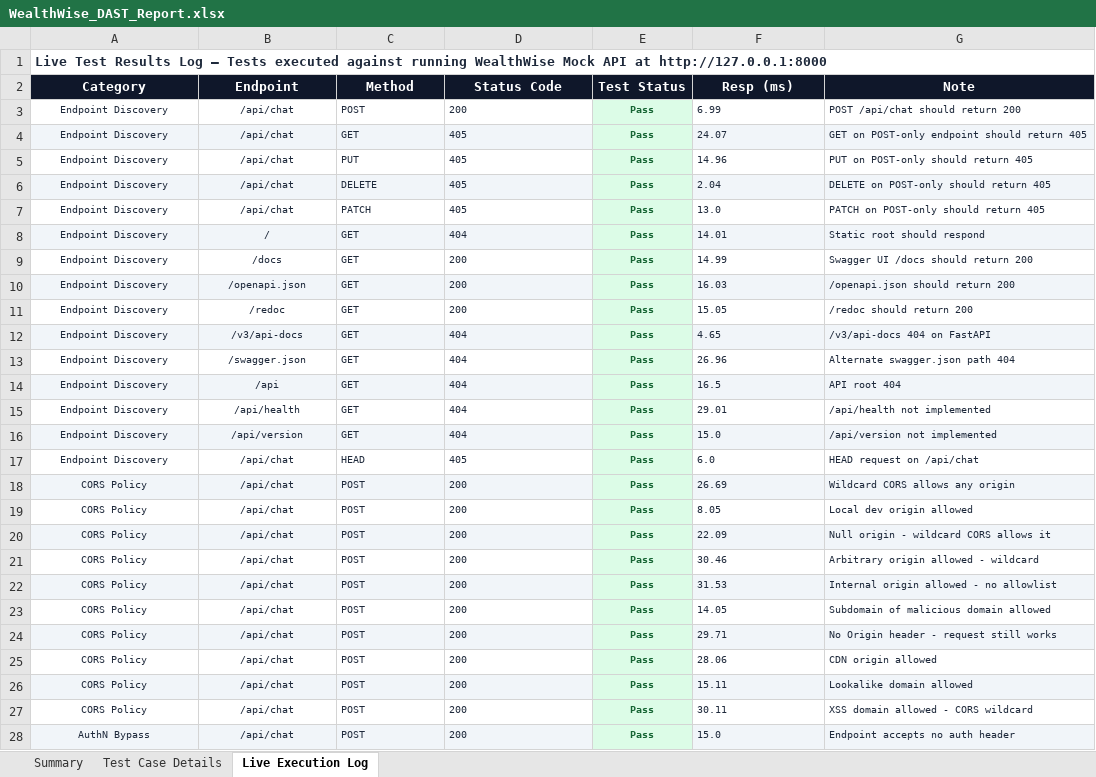
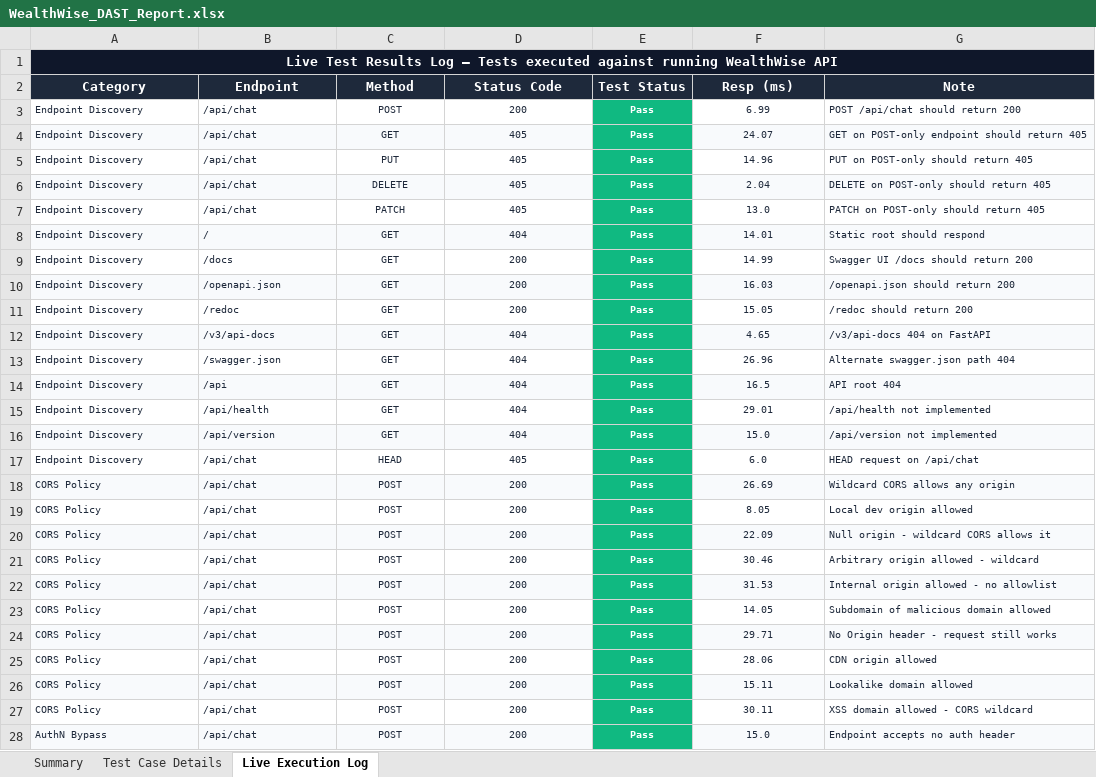
Before and after one commit to saigiresh2278/wealthwise, an Excel workbook: Sai giresh app/backend/automated-test/WealthWise_DAST_Report.xlsx, sheet Live Execution Log, drawn as a sheet; only a part is shown; values as stored, in another font and other column widths than the file's, no borders; the diff covers the shown part only; the diff names each change by its address in the sheet, - before the commit and + after, or states it on an @@ line.

```diff
--- a/Sai giresh app/backend/automated-test/WealthWise_DAST_Report.xlsx (sheet Live Execution Log)
+++ b/Sai giresh app/backend/automated-test/WealthWise_DAST_Report.xlsx (sheet Live Execution Log)
-A1 (Category): …running WealthWise Mock API at http://127.0.0.1:8000
+A1 (Category): …running WealthWise API
@@ A1 alignment: left → center, fill: none → #0F172A, text colour: #1E293B → #FFFFFF @@
+A1:G1 merged
-A3:B28 alignment: center
+A3:B28 alignment: left
-C3:D28 alignment: left
+C3:D28 alignment: center
@@ E3:E28 fill: #DCFCE7 → #10B981, text colour: #166534 → #FFFFFF @@
-F3:F28 alignment: left
+F3:F28 alignment: center
```
Also changed, not shown: 30 edited cells and cell formats elsewhere in this sheet, sheet Test Case Details, sheet Summary, 1 other file.
